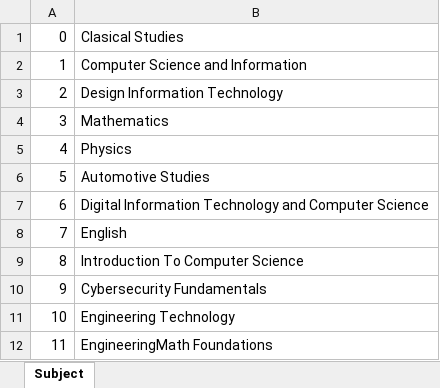
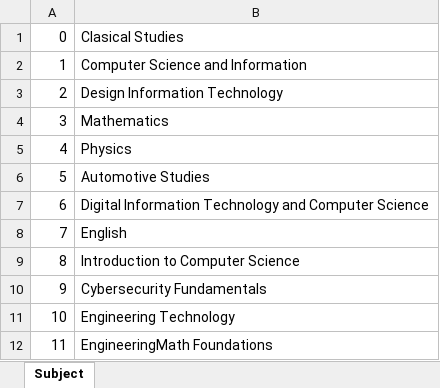
Before and after one commit to hawadlu/personal-website, an Excel workbook: Database Material/Spreadsheets/Subject.xlsx, sheet Subject, drawn as a sheet; values as stored, in another font and other column widths than the file's, no borders; the diff names each change by its address in the sheet, - before the commit and + after, or states it on an @@ line.

Commit message:
Updates subjects spreadsheet

```diff
--- a/Database Material/Spreadsheets/Subject.xlsx (sheet Subject)
+++ b/Database Material/Spreadsheets/Subject.xlsx (sheet Subject)
-B9: Introduction To Computer Science
+B9: Introduction to Computer Science
```
Also changed, not shown: 2 other files.
